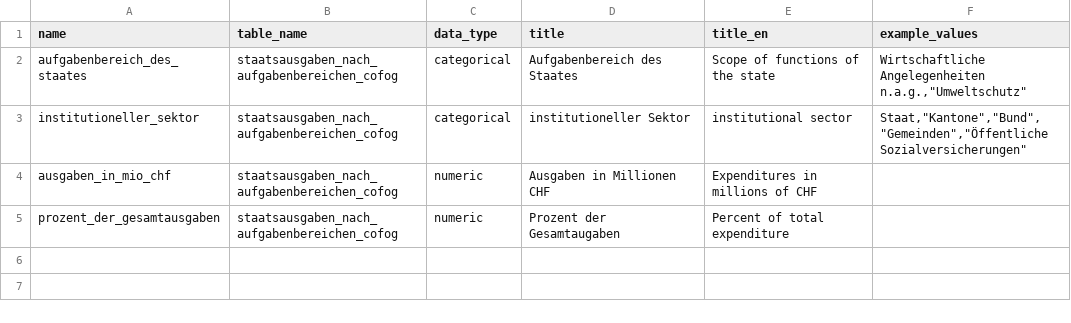
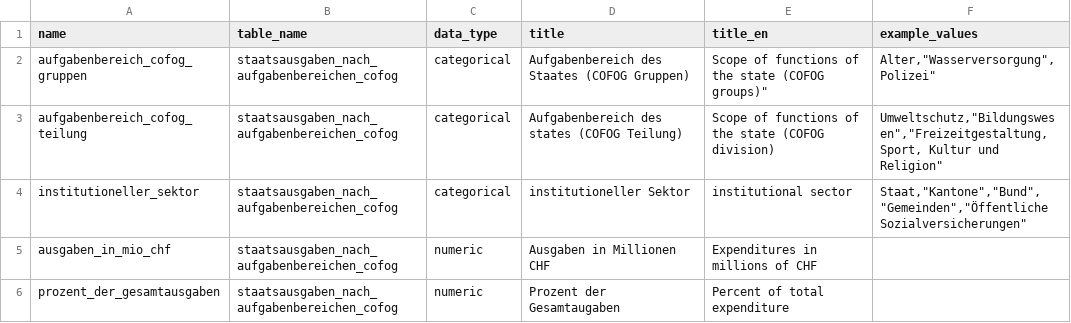
Before and after one commit to statistikZH/statbotData, a CSV file: pipelines/S3/metadata_table_columns.csv, drawn as a sheet.

```diff
--- a/pipelines/S3/metadata_table_columns.csv
+++ b/pipelines/S3/metadata_table_columns.csv
@@ -1,3 +1,4 @@
 name;table_name;data_type;title;title_en;example_values
-aufgabenbereich_des_staates;staatsausgaben_nach_aufgabenbereichen_cofog;categorical;Aufgabenbereich des Staates;Scope of functions of the state;"Wirtschaftliche Angelegenheiten n.a.g.","Umweltschutz"
+aufgabenbereich_cofog_gruppen;staatsausgaben_nach_aufgabenbereichen_cofog;categorical;Aufgabenbereich des Staates (COFOG Gruppen);Scope of functions of the state (COFOG groups)";"Alter","Wasserversorgung",Polizei"
+aufgabenbereich_cofog_teilung;staatsausgaben_nach_aufgabenbereichen_cofog;categorical;Aufgabenbereich des states (COFOG Teilung);Scope of functions of the state (COFOG division);"Umweltschutz","Bildungswesen","Freizeitgestaltung, Sport, Kultur und Religion"
 institutioneller_sektor;staatsausgaben_nach_aufgabenbereichen_cofog;categorical;institutioneller Sektor;institutional sector;"Staat","Kantone","Bund","Gemeinden","Öffentliche Sozialversicherungen"
```
Also changed, not shown: pipelines/S3/metadata_tables.csv, pipelines/S3/sample.csv.
